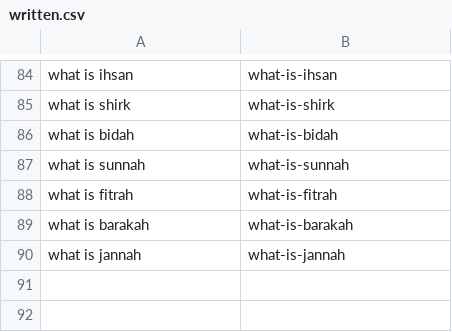
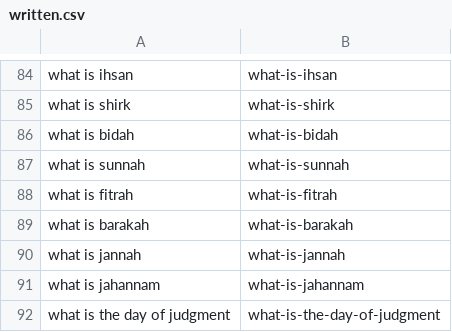
Before and after one commit to charliesheep7/dearpup_website, a CSV file: .claude/skills/deenup-blog-writer/written.csv, drawn as a sheet; only a part is shown, gaps mark what is left out.

```diff
--- a/.claude/skills/deenup-blog-writer/written.csv
+++ b/.claude/skills/deenup-blog-writer/written.csv
@@ -90 +90,3 @@ what is barakah,what-is-barakah
 what is jannah,what-is-jannah
+what is jahannam,what-is-jahannam
+what is the day of judgment,what-is-the-day-of-judgment
```
Also changed, not shown: 2 other files.
